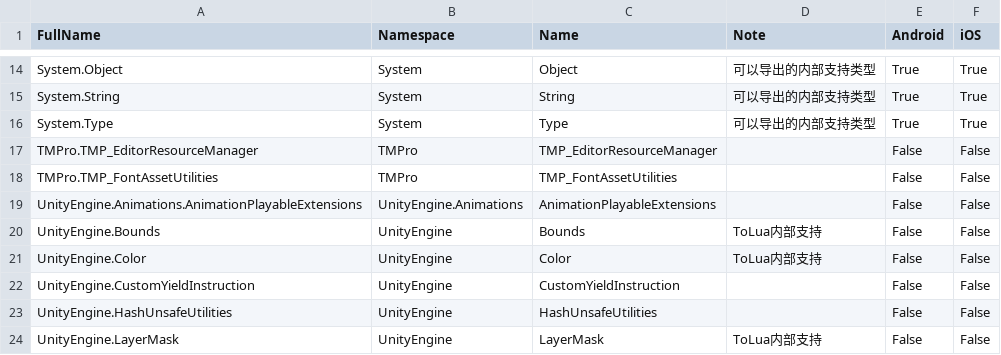
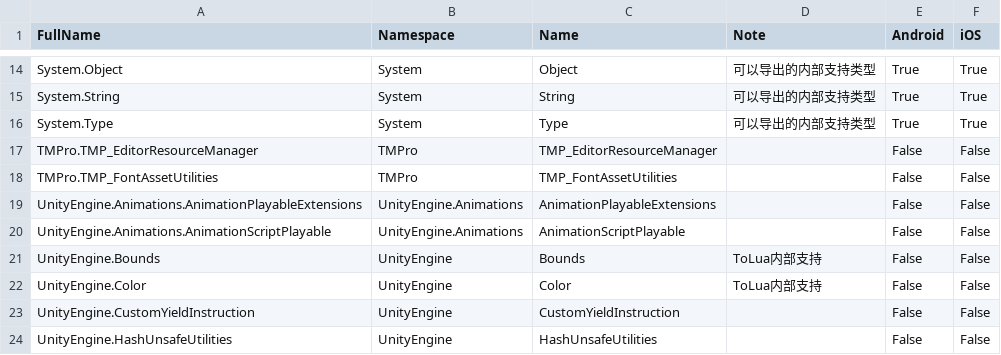
Before and after one commit to zhaoboqiang/tolua, a CSV file: Assets/Editor/included_type.csv, drawn as a sheet; only a part is shown, gaps mark what is left out; the shorter side is filled out with more unchanged rows; the diff names each change by its address in the sheet, - before the commit and + after, or states it on an @@ line.

```diff
--- a/Assets/Editor/included_type.csv
+++ b/Assets/Editor/included_type.csv
+row 20: UnityEngine.Animations.AnimationScriptPlayable | UnityEngine.Animations | AnimationScriptPlayable |  | False | False
```
Also changed, not shown: Assets/Editor/included_namespace.csv.
